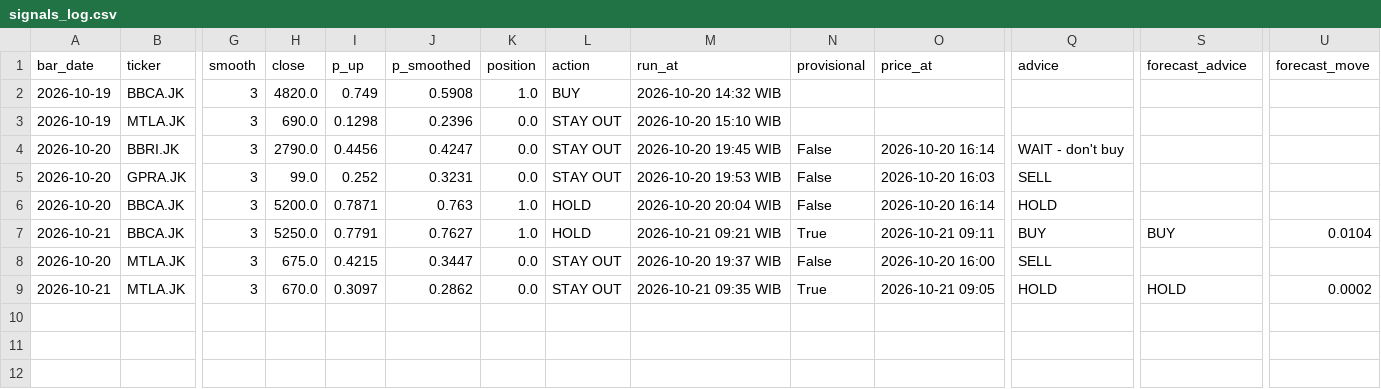
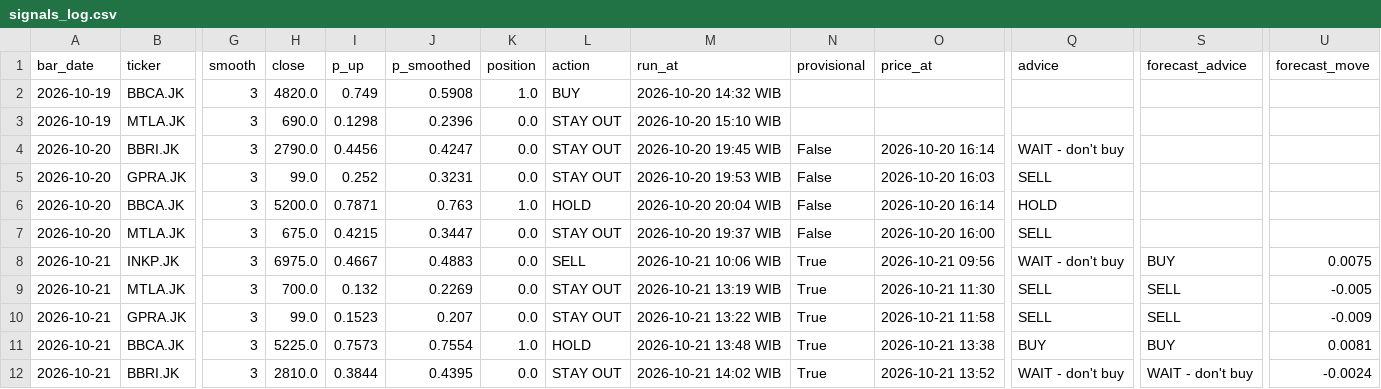
Before and after one commit to Rian021102/trading-ml, a CSV file: src/output/signals_log.csv, drawn as a sheet; only a part is shown, gaps mark what is left out; removed rows and columns are numbered as before the commit, all else as after; rows hold the shown columns only; the diff names each change by its address in the sheet, - before the commit and + after, or states it on an @@ line.

```diff
--- a/src/output/signals_log.csv
+++ b/src/output/signals_log.csv
-row 7: 2026-10-21 | BBCA.JK | 3 | 5250.0 | 0.7791 | 0.7627 | 1.0 | HOLD | 2026-10-21 09:21 WIB | True | 2026-10-21 09:11 | BUY | BUY | 0.0104
+row 8: 2026-10-21 | INKP.JK | 3 | 6975.0 | 0.4667 | 0.4883 | 0.0 | SELL | 2026-10-21 10:06 WIB | True | 2026-10-21 09:56 | WAIT - don't buy | BUY | 0.0075
-H9 (close): 670.0
+H9 (close): 700.0
-I9 (p_up): 0.3097
+I9 (p_up): 0.132
-J9 (p_smoothed): 0.2862
+J9 (p_smoothed): 0.2269
-M9 (run_at): 2026-10-21 09:35 WIB
+M9 (run_at): 2026-10-21 13:19 WIB
-O9 (price_at): 2026-10-21 09:05
+O9 (price_at): 2026-10-21 11:30
-Q9 (advice): HOLD
+Q9 (advice): SELL
-S9 (forecast_advice): HOLD
+S9 (forecast_advice): SELL
-U9 (forecast_move): 0.0002
+U9 (forecast_move): -0.005
+row 10: 2026-10-21 | GPRA.JK | 3 | 99.0 | 0.1523 | 0.207 | 0.0 | STAY OUT | 2026-10-21 13:22 WIB | True | 2026-10-21 11:58 | SELL | SELL | -0.009
+row 11: 2026-10-21 | BBCA.JK | 3 | 5225.0 | 0.7573 | 0.7554 | 1.0 | HOLD | 2026-10-21 13:48 WIB | True | 2026-10-21 13:38 | BUY | BUY | 0.0081
+row 12: 2026-10-21 | BBRI.JK | 3 | 2810.0 | 0.3844 | 0.4395 | 0.0 | STAY OUT | 2026-10-21 14:02 WIB | True | 2026-10-21 13:52 | WAIT - don't buy | WAIT - don't buy | -0.0024
```
Also changed, not shown: src/output/forecast_log.csv, 3 other files.
